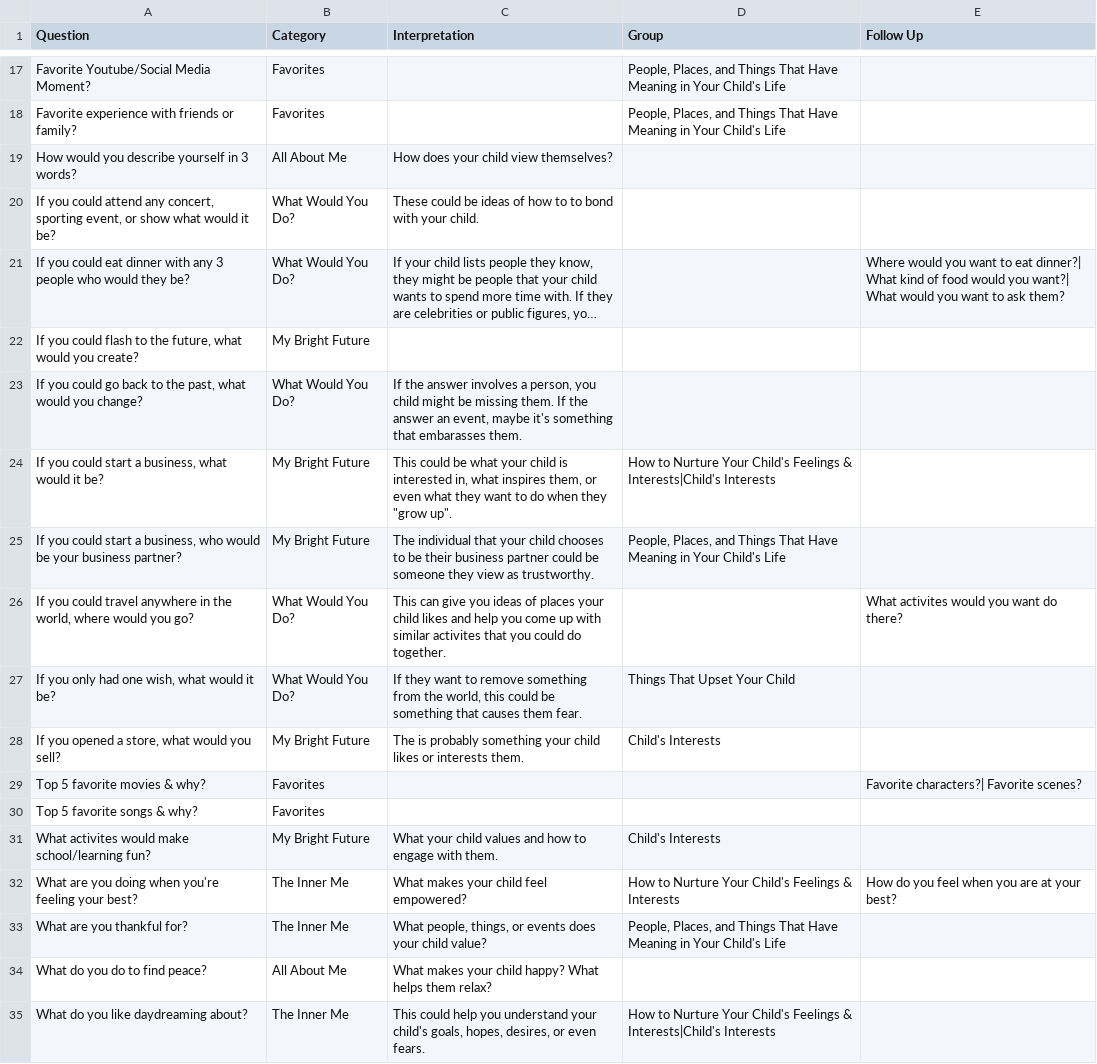
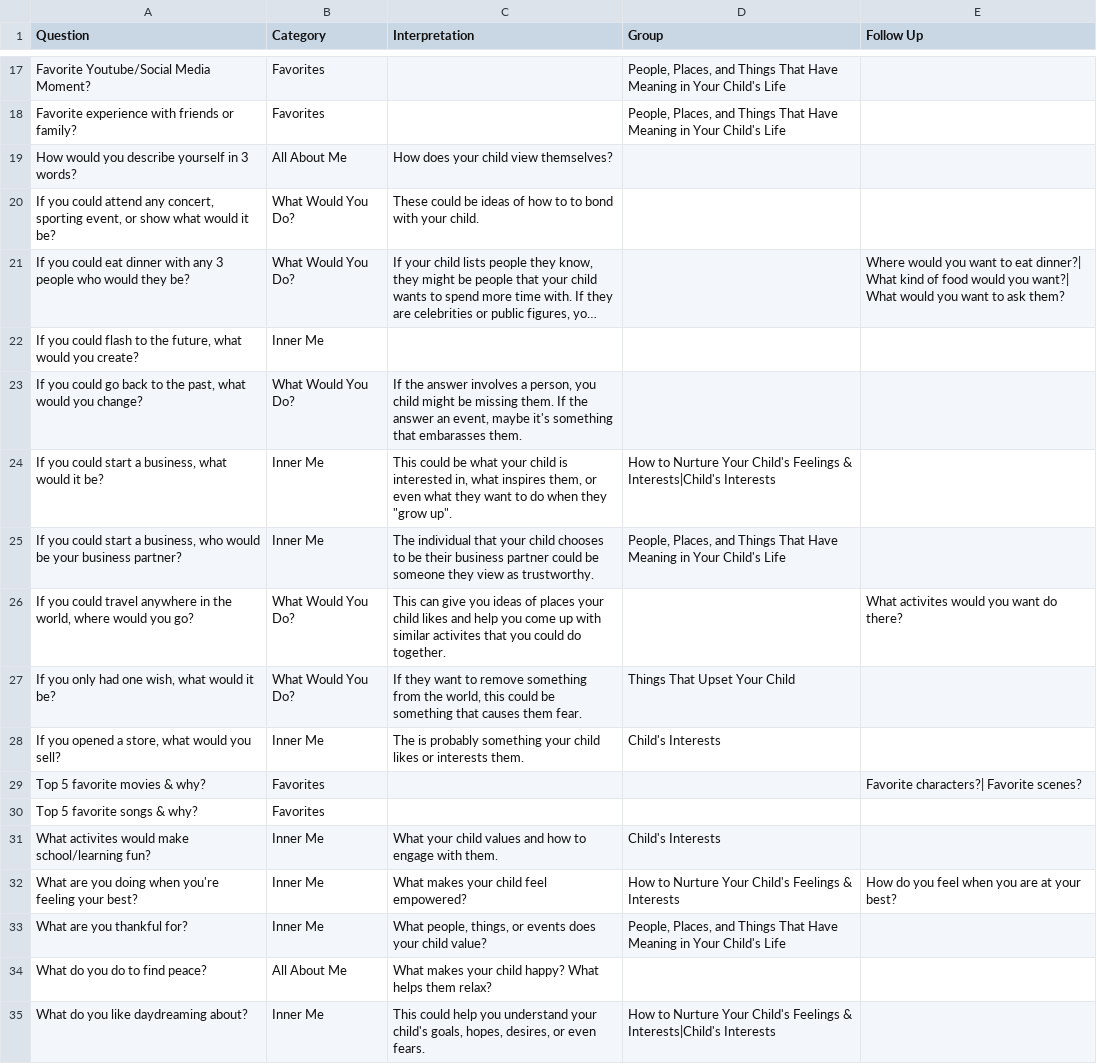
Before and after one commit to mai-tran-03/CMDToo-App, a CSV file: Data.csv, drawn as a sheet; only a part is shown, gaps mark what is left out; long unchanged cells end in …; the diff covers the shown part only; the diff names each change by its address in the sheet, - before the commit and + after, or states it on an @@ line.

Commit message:
Changed related items to Inner Me in Data.csv

```diff
--- a/Data.csv
+++ b/Data.csv
-B22 (Category): My Bright Future
+B22 (Category): Inner Me
-B24:B25 (Category): My Bright Future
+B24:B25 (Category): Inner Me
-B28 (Category): My Bright Future
+B28 (Category): Inner Me
-B31 (Category): My Bright Future
+B31 (Category): Inner Me
-B32:B33 (Category): The Inner Me
+B32:B33 (Category): Inner Me
-B35 (Category): The Inner Me
+B35 (Category): Inner Me
```
Also changed, not shown: 8 edited cells elsewhere in this file.
